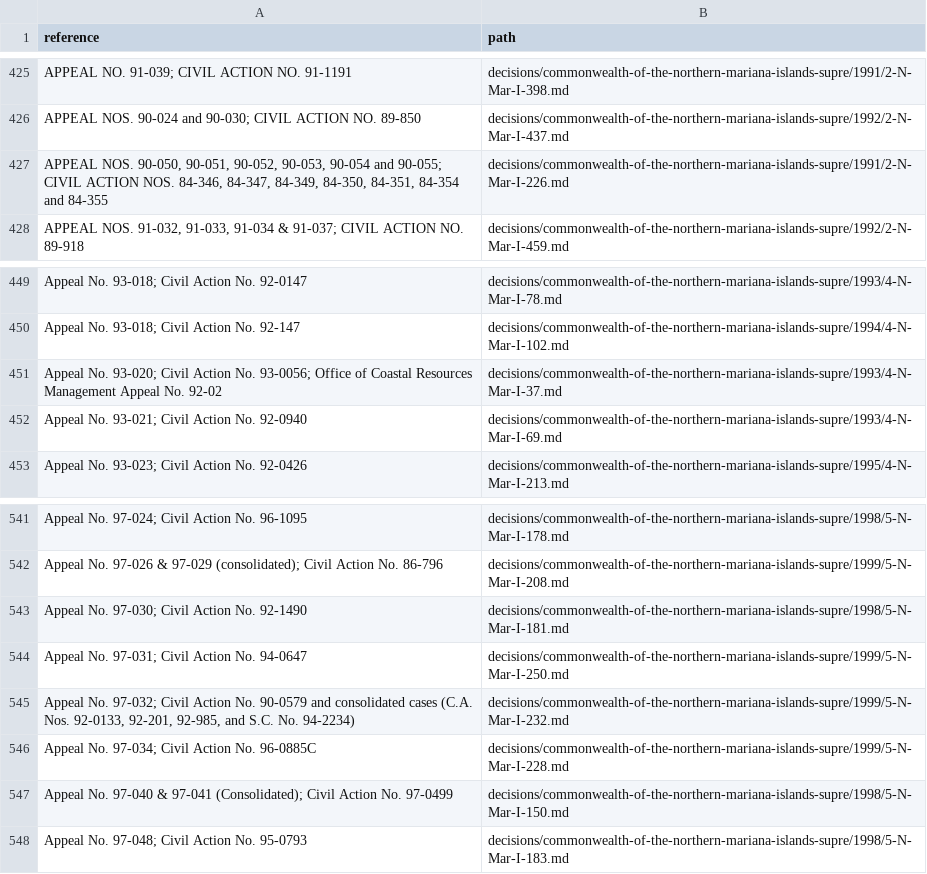
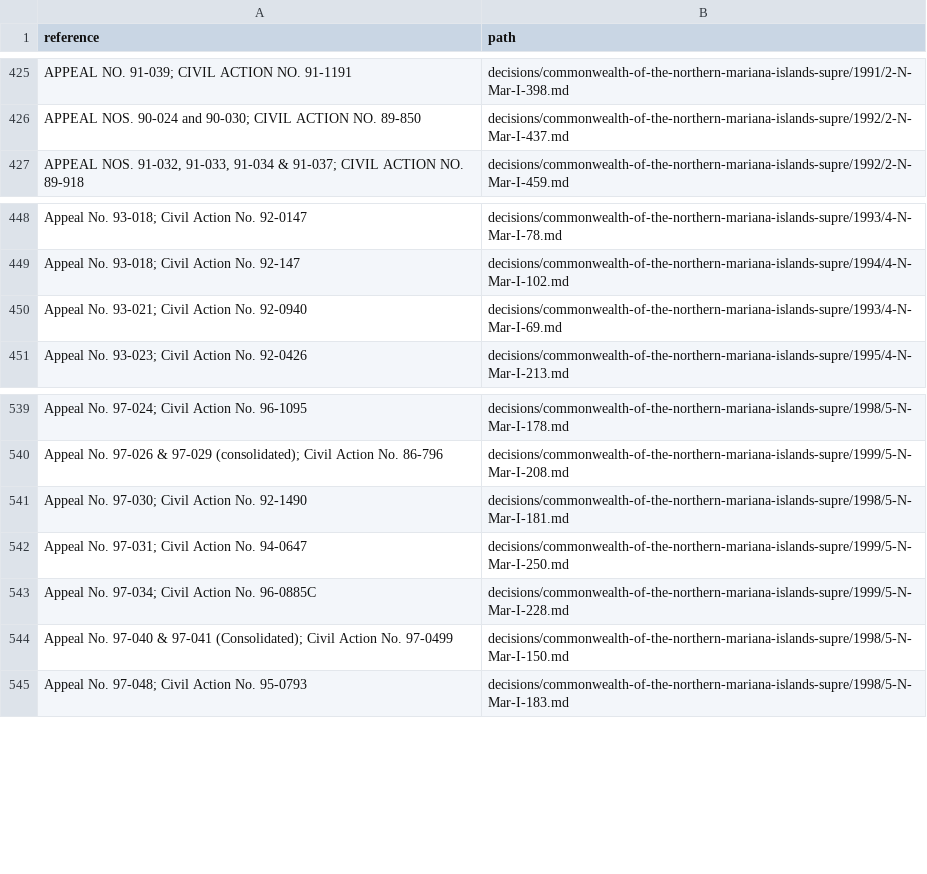
Before and after one commit to lexifina/united-states-northern-mariana-islands-caselaw, a TSV file: decision-index.tsv, drawn as a sheet; only a part is shown, gaps mark what is left out.

Commit message:
Documentation: CAP deep-check fixes of 2026-11-09: 0 decisions added, 0 corrected; decision index, decision-relations.tsv, decision-dates.tsv, overlay, corpus.json, README, REPRODUCE.md, tools
362 clusters
0 index rows added
0 index rows dropped
0 new decisions
0 new head matter only
1 partial dates
362 records

```diff
--- a/decision-index.tsv
+++ b/decision-index.tsv
@@ -426,3 +426,2 @@ APPEAL NO. 91-039; CIVIL ACTION NO. 91-1191	decisions/commonwealth-of-the-northe
 APPEAL NOS. 90-024 and 90-030; CIVIL ACTION NO. 89-850	decisions/commonwealth-of-the-northern-mariana-islands-supre/1992/2-N-Mar-I-437.md
-APPEAL NOS. 90-050, 90-051, 90-052, 90-053, 90-054 and 90-055; CIVIL ACTION NOS. 84-346, 84-347, 84-349, 84-350, 84-351, 84-354 and 84-355	decisions/commonwealth-of-the-northern-mariana-islands-supre/1991/2-N-Mar-I-226.md
 APPEAL NOS. 91-032, 91-033, 91-034 & 91-037; CIVIL ACTION NO. 89-918	decisions/commonwealth-of-the-northern-mariana-islands-supre/1992/2-N-Mar-I-459.md
@@ -450,3 +449,2 @@ Appeal No. 93-018; Civil Action No. 92-0147	decisions/commonwealth-of-the-northe
 Appeal No. 93-018; Civil Action No. 92-147	decisions/commonwealth-of-the-northern-mariana-islands-supre/1994/4-N-Mar-I-102.md
-Appeal No. 93-020; Civil Action No. 93-0056; Office of Coastal Resources Management Appeal No. 92-02	decisions/commonwealth-of-the-northern-mariana-islands-supre/1993/4-N-Mar-I-37.md
 Appeal No. 93-021; Civil Action No. 92-0940	decisions/commonwealth-of-the-northern-mariana-islands-supre/1993/4-N-Mar-I-69.md
@@ -544,3 +542,2 @@ Appeal No. 97-030; Civil Action No. 92-1490	decisions/commonwealth-of-the-northe
 Appeal No. 97-031; Civil Action No. 94-0647	decisions/commonwealth-of-the-northern-mariana-islands-supre/1999/5-N-Mar-I-250.md
-Appeal No. 97-032; Civil Action No. 90-0579 and consolidated cases (C.A. Nos. 92-0133, 92-201, 92-985, and S.C. No. 94-2234)	decisions/commonwealth-of-the-northern-mariana-islands-supre/1999/5-N-Mar-I-232.md
 Appeal No. 97-034; Civil Action No. 96-0885C	decisions/commonwealth-of-the-northern-mariana-islands-supre/1999/5-N-Mar-I-228.md
```
Also changed, not shown: 7 other files.
